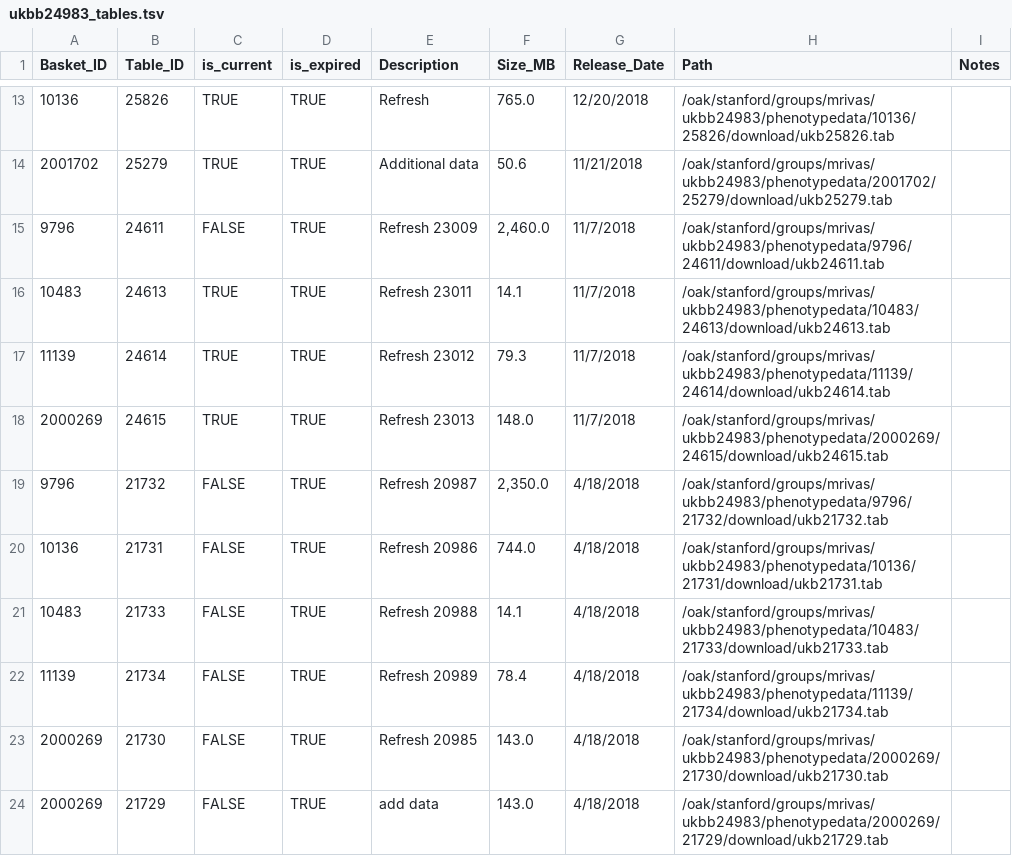
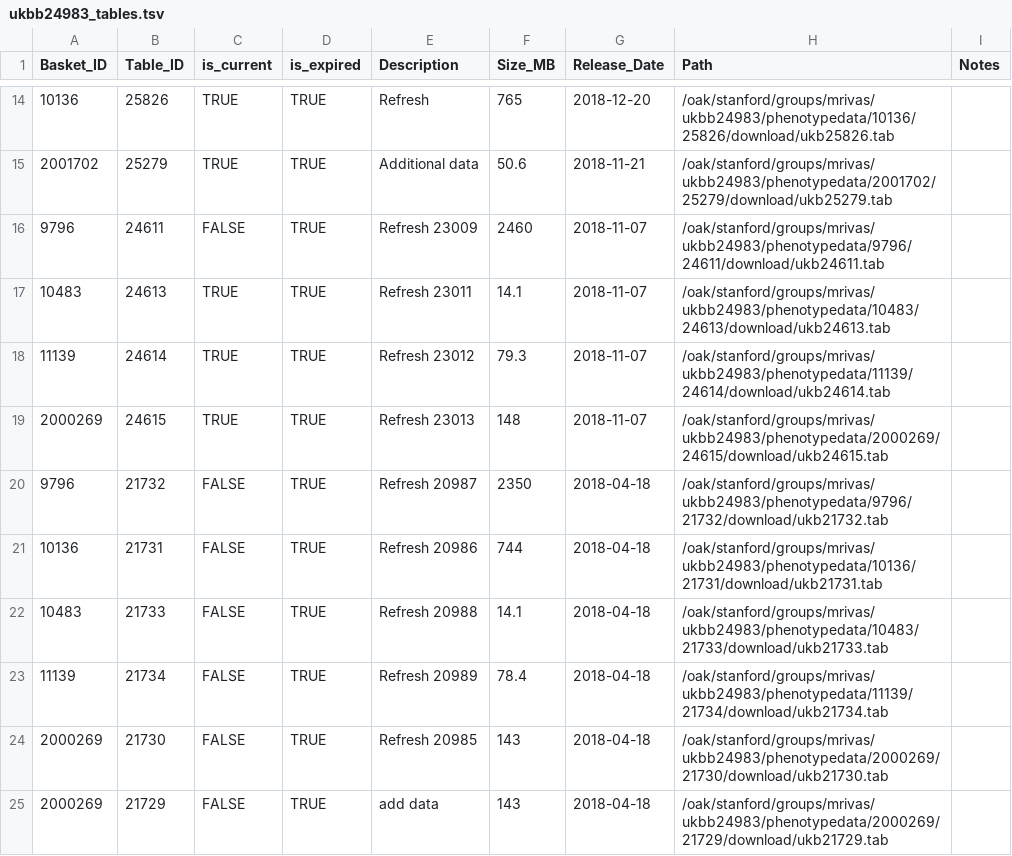
Before and after one commit to rivas-lab/ukbb-tools, a TSV file: 02_phenotyping/tables/ukbb24983_tables.tsv, drawn as a sheet; only a part is shown, gaps mark what is left out; the diff covers the shown part only.

```diff
--- a/02_phenotyping/tables/ukbb24983_tables.tsv
+++ b/02_phenotyping/tables/ukbb24983_tables.tsv
@@ -13,12 +14,12 @@ Basket_ID	Table_ID	is_current	is_expired	Description	Size_MB	Release_Date	Path	N
-10136	25826	TRUE	TRUE	Refresh	765.0	12/20/2018	/oak/stanford/groups/mrivas/ukbb24983/phenotypedata/10136/25826/download/ukb25826.tab	
-2001702	25279	TRUE	TRUE	Additional data	50.6	11/21/2018	/oak/stanford/groups/mrivas/ukbb24983/phenotypedata/2001702/25279/download/ukb25279.tab	
-9796	24611	FALSE	TRUE	Refresh 23009	2,460.0	11/7/2018	/oak/stanford/groups/mrivas/ukbb24983/phenotypedata/9796/24611/download/ukb24611.tab	
-10483	24613	TRUE	TRUE	Refresh 23011	14.1	11/7/2018	/oak/stanford/groups/mrivas/ukbb24983/phenotypedata/10483/24613/download/ukb24613.tab	
-11139	24614	TRUE	TRUE	Refresh 23012	79.3	11/7/2018	/oak/stanford/groups/mrivas/ukbb24983/phenotypedata/11139/24614/download/ukb24614.tab	
-2000269	24615	TRUE	TRUE	Refresh 23013	148.0	11/7/2018	/oak/stanford/groups/mrivas/ukbb24983/phenotypedata/2000269/24615/download/ukb24615.tab	
-9796	21732	FALSE	TRUE	Refresh 20987	2,350.0	4/18/2018	/oak/stanford/groups/mrivas/ukbb24983/phenotypedata/9796/21732/download/ukb21732.tab	
-10136	21731	FALSE	TRUE	Refresh 20986	744.0	4/18/2018	/oak/stanford/groups/mrivas/ukbb24983/phenotypedata/10136/21731/download/ukb21731.tab	
-10483	21733	FALSE	TRUE	Refresh 20988	14.1	4/18/2018	/oak/stanford/groups/mrivas/ukbb24983/phenotypedata/10483/21733/download/ukb21733.tab	
-11139	21734	FALSE	TRUE	Refresh 20989	78.4	4/18/2018	/oak/stanford/groups/mrivas/ukbb24983/phenotypedata/11139/21734/download/ukb21734.tab	
-2000269	21730	FALSE	TRUE	Refresh 20985	143.0	4/18/2018	/oak/stanford/groups/mrivas/ukbb24983/phenotypedata/2000269/21730/download/ukb21730.tab	
-2000269	21729	FALSE	TRUE	add data	143.0	4/18/2018	/oak/stanford/groups/mrivas/ukbb24983/phenotypedata/2000269/21729/download/ukb21729.tab	
+10136	25826	TRUE	TRUE	Refresh	765	2018-12-20	/oak/stanford/groups/mrivas/ukbb24983/phenotypedata/10136/25826/download/ukb25826.tab	
+2001702	25279	TRUE	TRUE	Additional data	50.6	2018-11-21	/oak/stanford/groups/mrivas/ukbb24983/phenotypedata/2001702/25279/download/ukb25279.tab	
+9796	24611	FALSE	TRUE	Refresh 23009	2460	2018-11-07	/oak/stanford/groups/mrivas/ukbb24983/phenotypedata/9796/24611/download/ukb24611.tab	
+10483	24613	TRUE	TRUE	Refresh 23011	14.1	2018-11-07	/oak/stanford/groups/mrivas/ukbb24983/phenotypedata/10483/24613/download/ukb24613.tab	
+11139	24614	TRUE	TRUE	Refresh 23012	79.3	2018-11-07	/oak/stanford/groups/mrivas/ukbb24983/phenotypedata/11139/24614/download/ukb24614.tab	
+2000269	24615	TRUE	TRUE	Refresh 23013	148	2018-11-07	/oak/stanford/groups/mrivas/ukbb24983/phenotypedata/2000269/24615/download/ukb24615.tab	
+9796	21732	FALSE	TRUE	Refresh 20987	2350	2018-04-18	/oak/stanford/groups/mrivas/ukbb24983/phenotypedata/9796/21732/download/ukb21732.tab	
+10136	21731	FALSE	TRUE	Refresh 20986	744	2018-04-18	/oak/stanford/groups/mrivas/ukbb24983/phenotypedata/10136/21731/download/ukb21731.tab	
+10483	21733	FALSE	TRUE	Refresh 20988	14.1	2018-04-18	/oak/stanford/groups/mrivas/ukbb24983/phenotypedata/10483/21733/download/ukb21733.tab	
+11139	21734	FALSE	TRUE	Refresh 20989	78.4	2018-04-18	/oak/stanford/groups/mrivas/ukbb24983/phenotypedata/11139/21734/download/ukb21734.tab	
+2000269	21730	FALSE	TRUE	Refresh 20985	143	2018-04-18	/oak/stanford/groups/mrivas/ukbb24983/phenotypedata/2000269/21730/download/ukb21730.tab	
+2000269	21729	FALSE	TRUE	add data	143	2018-04-18	/oak/stanford/groups/mrivas/ukbb24983/phenotypedata/2000269/21729/download/ukb21729.tab	
```
Also changed, not shown: 1 added row and 27 edited cells elsewhere in this file, 8 other files.
